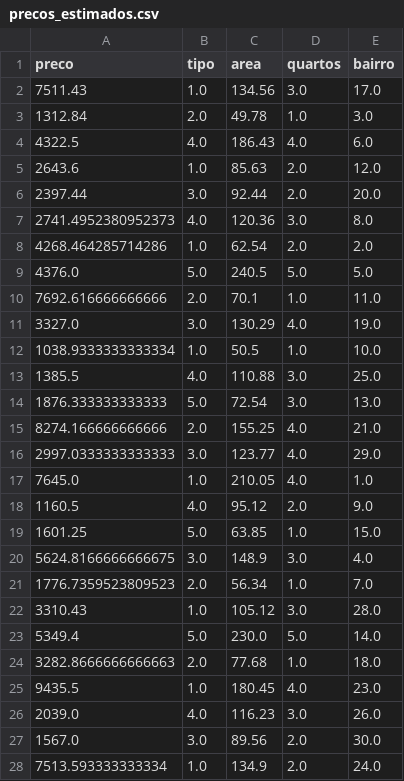
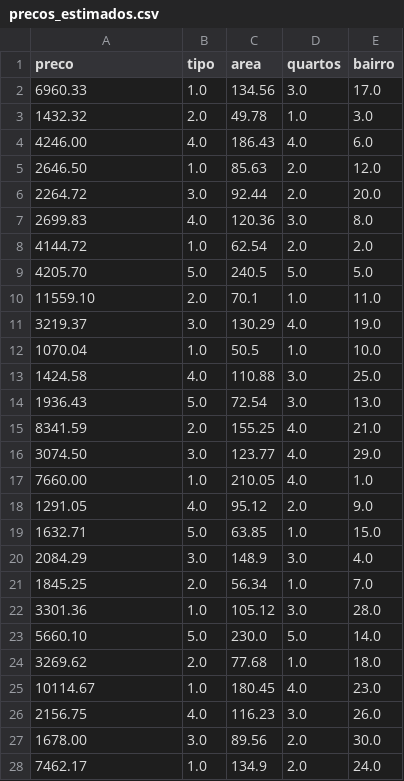
Before and after one commit to IgorRicardo1/PrevisaoPrecoAluguel, a CSV file: precos_estimados.csv, drawn as a sheet; only a part is shown; the diff covers the shown part only.

```diff
--- a/precos_estimados.csv
+++ b/precos_estimados.csv
@@ -1,28 +1,28 @@
 preco,tipo,area,quartos,bairro
-7511.43,1.0,134.56,3.0,17.0
-1312.84,2.0,49.78,1.0,3.0
-4322.5,4.0,186.43,4.0,6.0
-2643.6,1.0,85.63,2.0,12.0
-2397.44,3.0,92.44,2.0,20.0
-2741.4952380952373,4.0,120.36,3.0,8.0
-4268.464285714286,1.0,62.54,2.0,2.0
-4376.0,5.0,240.5,5.0,5.0
-7692.616666666666,2.0,70.1,1.0,11.0
-3327.0,3.0,130.29,4.0,19.0
-1038.9333333333334,1.0,50.5,1.0,10.0
-1385.5,4.0,110.88,3.0,25.0
-1876.333333333333,5.0,72.54,3.0,13.0
-8274.166666666666,2.0,155.25,4.0,21.0
-2997.0333333333333,3.0,123.77,4.0,29.0
-7645.0,1.0,210.05,4.0,1.0
-1160.5,4.0,95.12,2.0,9.0
-1601.25,5.0,63.85,1.0,15.0
-5624.8166666666675,3.0,148.9,3.0,4.0
-1776.7359523809523,2.0,56.34,1.0,7.0
-3310.43,1.0,105.12,3.0,28.0
-5349.4,5.0,230.0,5.0,14.0
-3282.8666666666663,2.0,77.68,1.0,18.0
-9435.5,1.0,180.45,4.0,23.0
-2039.0,4.0,116.23,3.0,26.0
-1567.0,3.0,89.56,2.0,30.0
-7513.593333333334,1.0,134.9,2.0,24.0
+6960.33,1.0,134.56,3.0,17.0
+1432.32,2.0,49.78,1.0,3.0
+4246.00,4.0,186.43,4.0,6.0
+2646.50,1.0,85.63,2.0,12.0
+2264.72,3.0,92.44,2.0,20.0
+2699.83,4.0,120.36,3.0,8.0
+4144.72,1.0,62.54,2.0,2.0
+4205.70,5.0,240.5,5.0,5.0
+11559.10,2.0,70.1,1.0,11.0
+3219.37,3.0,130.29,4.0,19.0
+1070.04,1.0,50.5,1.0,10.0
+1424.58,4.0,110.88,3.0,25.0
+1936.43,5.0,72.54,3.0,13.0
+8341.59,2.0,155.25,4.0,21.0
+3074.50,3.0,123.77,4.0,29.0
+7660.00,1.0,210.05,4.0,1.0
+1291.05,4.0,95.12,2.0,9.0
+1632.71,5.0,63.85,1.0,15.0
+2084.29,3.0,148.9,3.0,4.0
+1845.25,2.0,56.34,1.0,7.0
+3301.36,1.0,105.12,3.0,28.0
+5660.10,5.0,230.0,5.0,14.0
+3269.62,2.0,77.68,1.0,18.0
+10114.67,1.0,180.45,4.0,23.0
+2156.75,4.0,116.23,3.0,26.0
+1678.00,3.0,89.56,2.0,30.0
+7462.17,1.0,134.9,2.0,24.0
```
Also changed, not shown: 62 edited cells elsewhere in this file, 1 other file.
